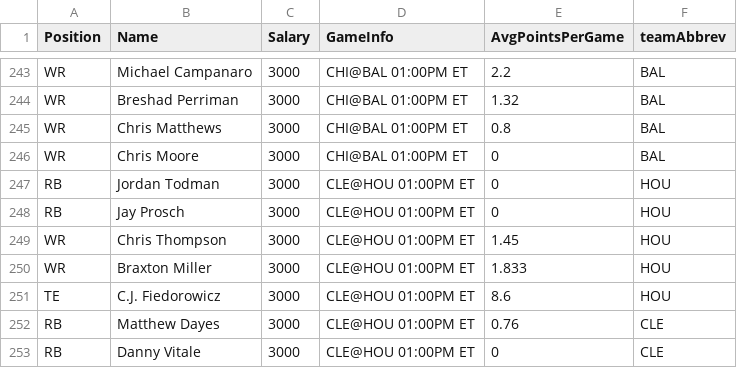
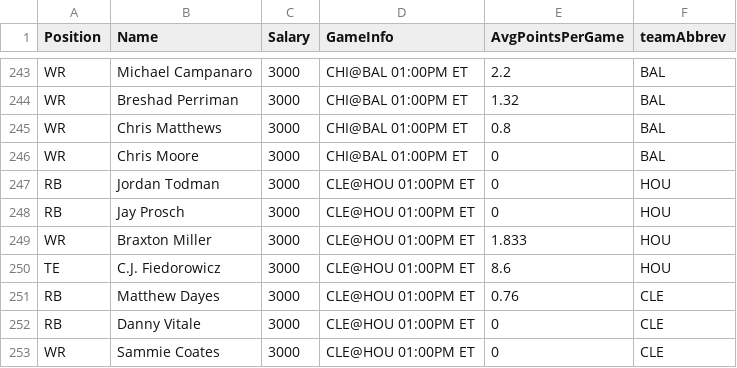
Before and after one commit to jruszkowski/nfl, a CSV file: draftkings.csv, drawn as a sheet; only a part is shown, gaps mark what is left out; the shorter side is filled out with more unchanged rows.

```diff
--- a/draftkings.csv
+++ b/draftkings.csv
@@ -248,3 +248,2 @@ RB,Jordan Todman,3000,CLE@HOU 01:00PM ET,0,HOU
 RB,Jay Prosch,3000,CLE@HOU 01:00PM ET,0,HOU
-WR,Chris Thompson,3000,CLE@HOU 01:00PM ET,1.45,HOU
 WR,Braxton Miller,3000,CLE@HOU 01:00PM ET,1.833,HOU
```
Also changed, not shown: 1 other file.
